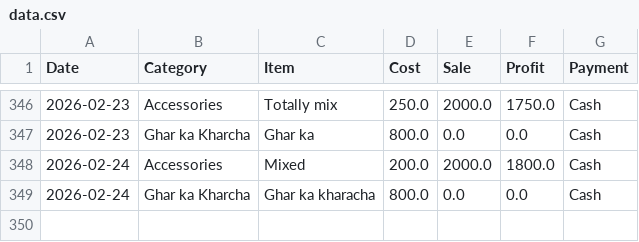
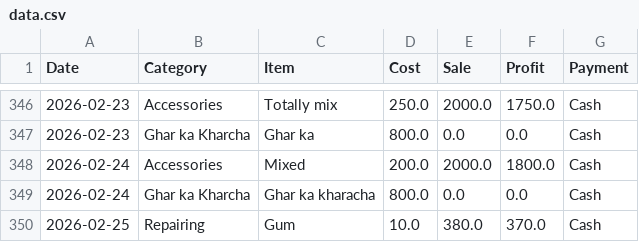
Before and after one commit to alihassankg2006-bit/ALI-MOBILE-COMMUNICATION-1, a CSV file: data.csv, drawn as a sheet; only a part is shown, gaps mark what is left out.

Commit message:
Added: Gum (Repairing)

```diff
--- a/data.csv
+++ b/data.csv
@@ -349 +349,2 @@ Date,Category,Item,Cost,Sale,Profit,Payment
 2026-02-24,Ghar ka Kharcha,Ghar ka kharacha ,800.0,0.0,0.0,Cash
+2026-02-25,Repairing,Gum,10.0,380.0,370.0,Cash
```
